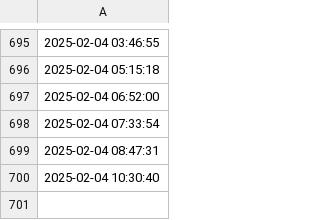
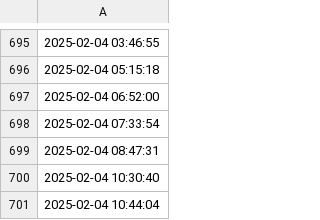
Before and after one commit to mateuszo19/Machine-Learning, a CSV file: data/raw/date.csv, drawn as a sheet; only a part is shown, gaps mark what is left out; the diff names each change by its address in the sheet, - before the commit and + after, or states it on an @@ line.

Commit message:
Model training

```diff
--- a/data/raw/date.csv
+++ b/data/raw/date.csv
+row 701: 2025-02-04 10:44:04
```
